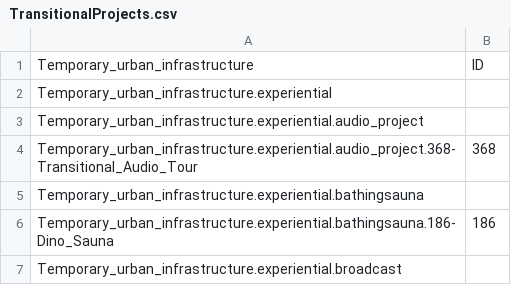
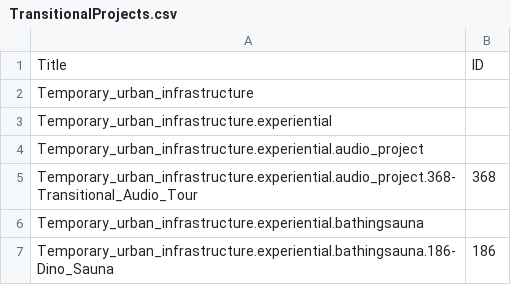
Before and after one commit to mrbarnabyb/dendo-function, a CSV file: TransitionalProjects.csv, drawn as a sheet; only a part is shown; the shorter side is filled out with more unchanged rows.

Commit message:
Update TransitionalProjects.csv

```diff
--- a/TransitionalProjects.csv
+++ b/TransitionalProjects.csv
@@ -1,2 +1,3 @@
-Temporary_urban_infrastructure,ID
+Title,ID
+Temporary_urban_infrastructure
 Temporary_urban_infrastructure.experiential,
```
